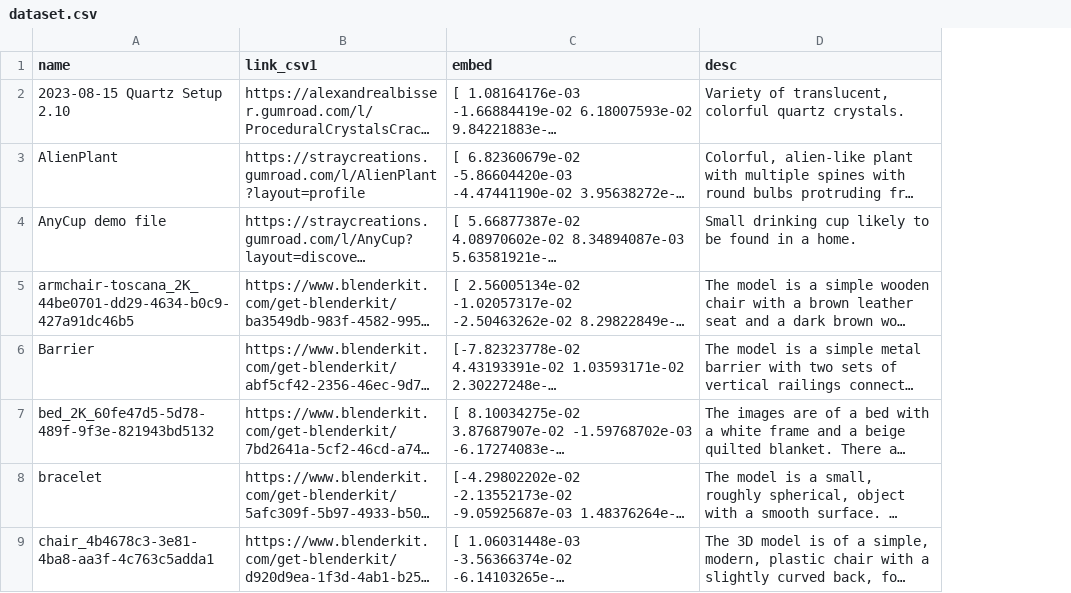
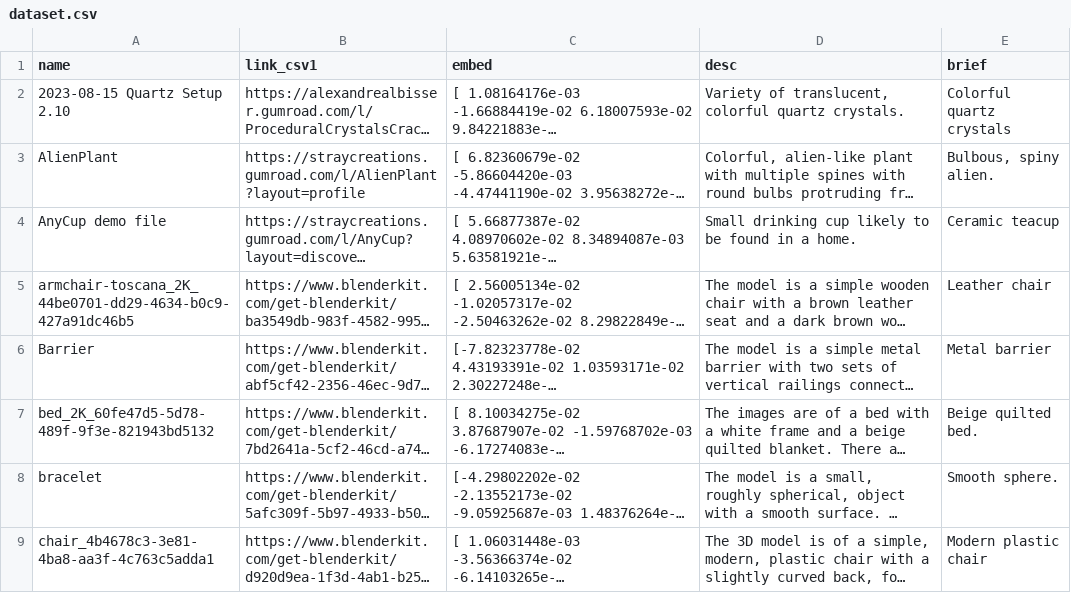
Before and after one commit to Batwho/scene_copilot, a CSV file: dataset.csv, drawn as a sheet; only a part is shown; long unchanged cells end in …; the diff names each change by its address in the sheet, - before the commit and + after, or states it on an @@ line.

Commit message:
added brief descriptions to go along with each object

```diff
--- a/dataset.csv
+++ b/dataset.csv
+column E (brief), rows 2-9: Colorful quartz crystals | Bulbous, spiny alien. | Ceramic teacup | Leather chair | Metal barrier | Beige quilted bed. | Smooth sphere. | Modern plastic chair
```
